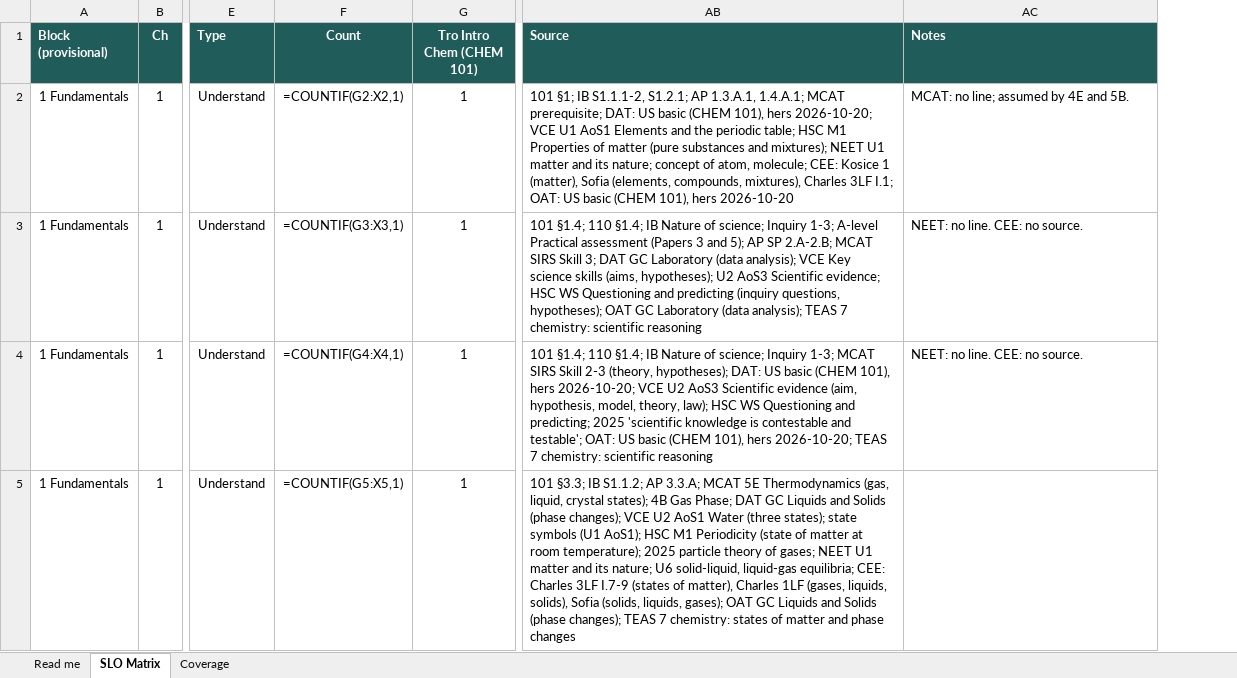
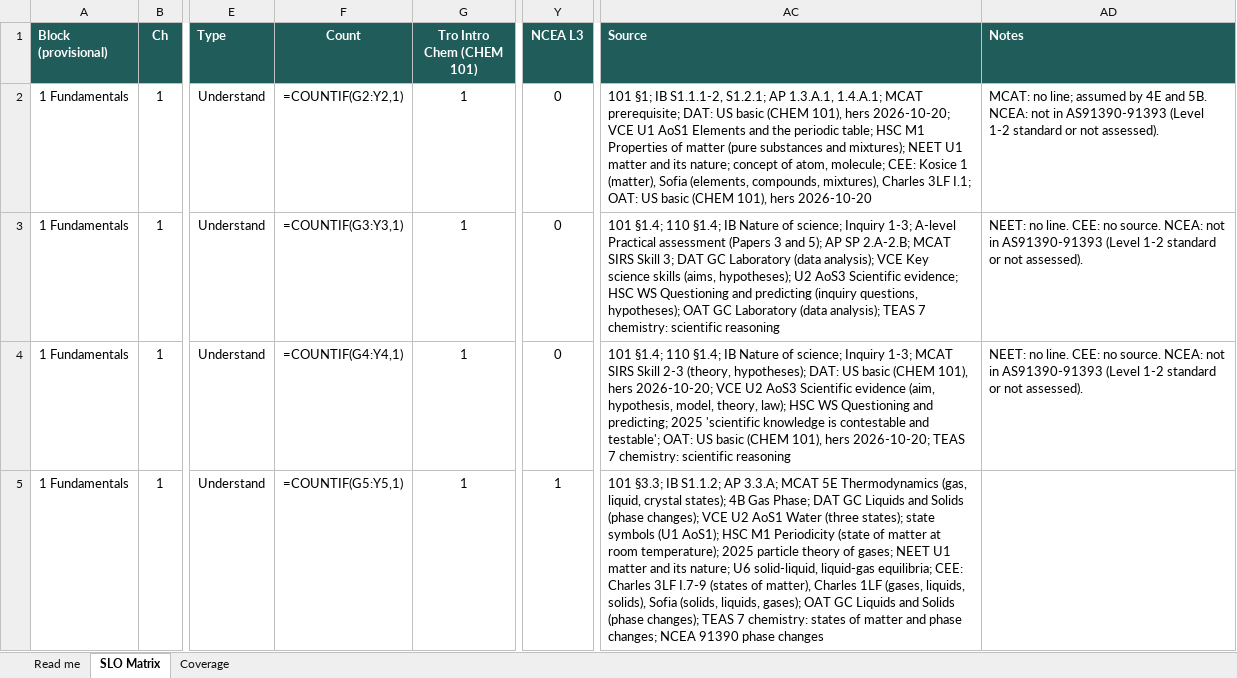
Before and after one commit to chem-coder/chem-games, an Excel workbook: documentation/slo-matrix/SLO_MATRIX.xlsx, sheet SLO Matrix, drawn as a sheet; only a part is shown, gaps mark what is left out; values as stored, in another font and other column widths than the file's, no borders; formulas without a stored value are shown as written; conditional formats not drawn; addresses are those after the commit; the diff covers the shown part only; the diff names each change by its address in the sheet, - before the commit and + after, or states it on an @@ line.

```diff
--- a/documentation/slo-matrix/SLO_MATRIX.xlsx (sheet SLO Matrix)
+++ b/documentation/slo-matrix/SLO_MATRIX.xlsx (sheet SLO Matrix)
+column Y (NCEA L3), rows 2-5: 0 | 0 | 0 | 1
-F2 (Count): =COUNTIF(G2:X2,1)
+F2 (Count): =COUNTIF(G2:Y2,1)
-AD2 (Notes): …and 5B.
+AD2 (Notes): …and 5B. NCEA: not in AS91390-91393 (Level 1-2 standard or not assessed).
-F3 (Count): =COUNTIF(G3:X3,1)
+F3 (Count): =COUNTIF(G3:Y3,1)
-AD3:AD4 (Notes): …no source.
+AD3:AD4 (Notes): …no source. NCEA: not in AS91390-91393 (Level 1-2 standard or not assessed).
-F4 (Count): =COUNTIF(G4:X4,1)
+F4 (Count): =COUNTIF(G4:Y4,1)
-F5 (Count): =COUNTIF(G5:X5,1)
+F5 (Count): =COUNTIF(G5:Y5,1)
-AC5 (Source): …and phase changes
+AC5 (Source): …and phase changes; NCEA 91390 phase changes
```
Also changed, not shown: 1118 edited cells elsewhere in this sheet, sheet Coverage, sheet Read me, 1 other file.
